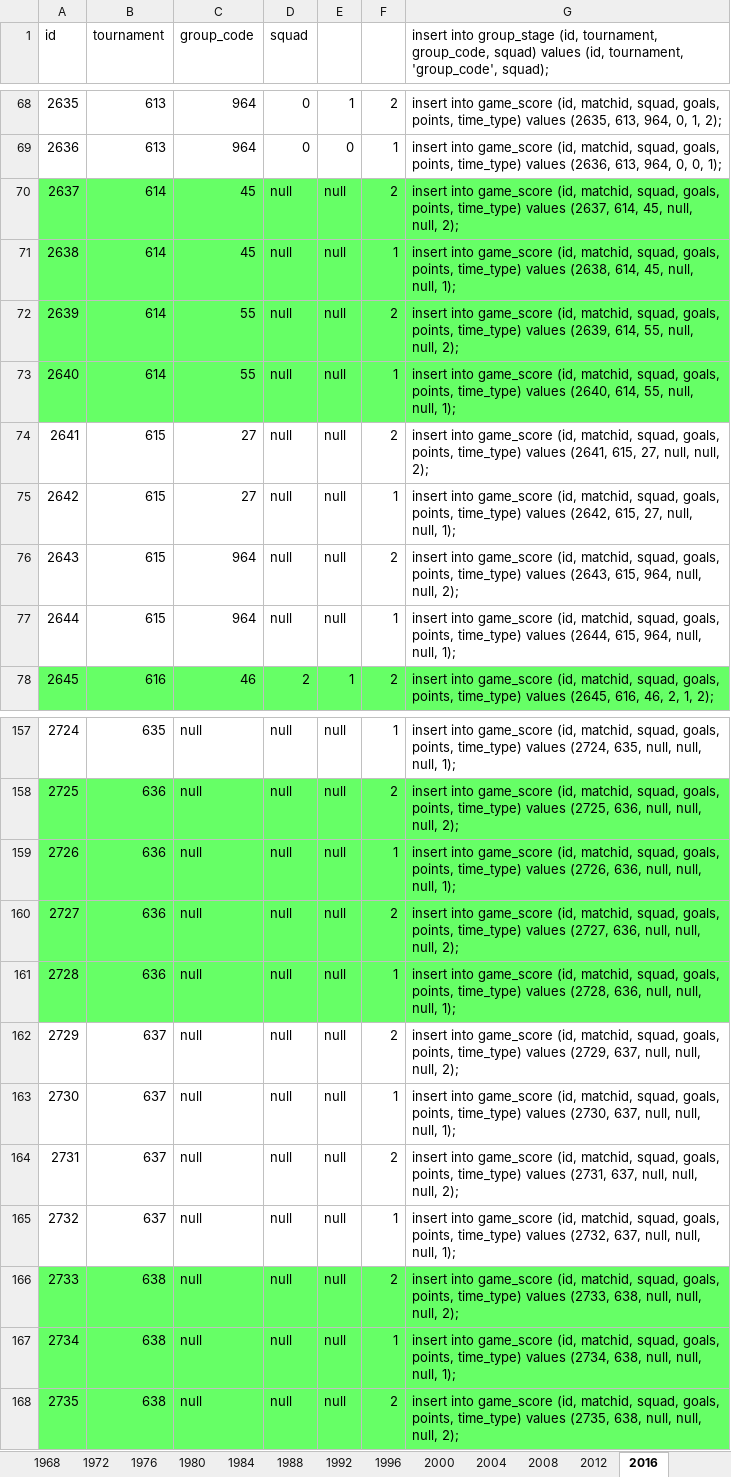
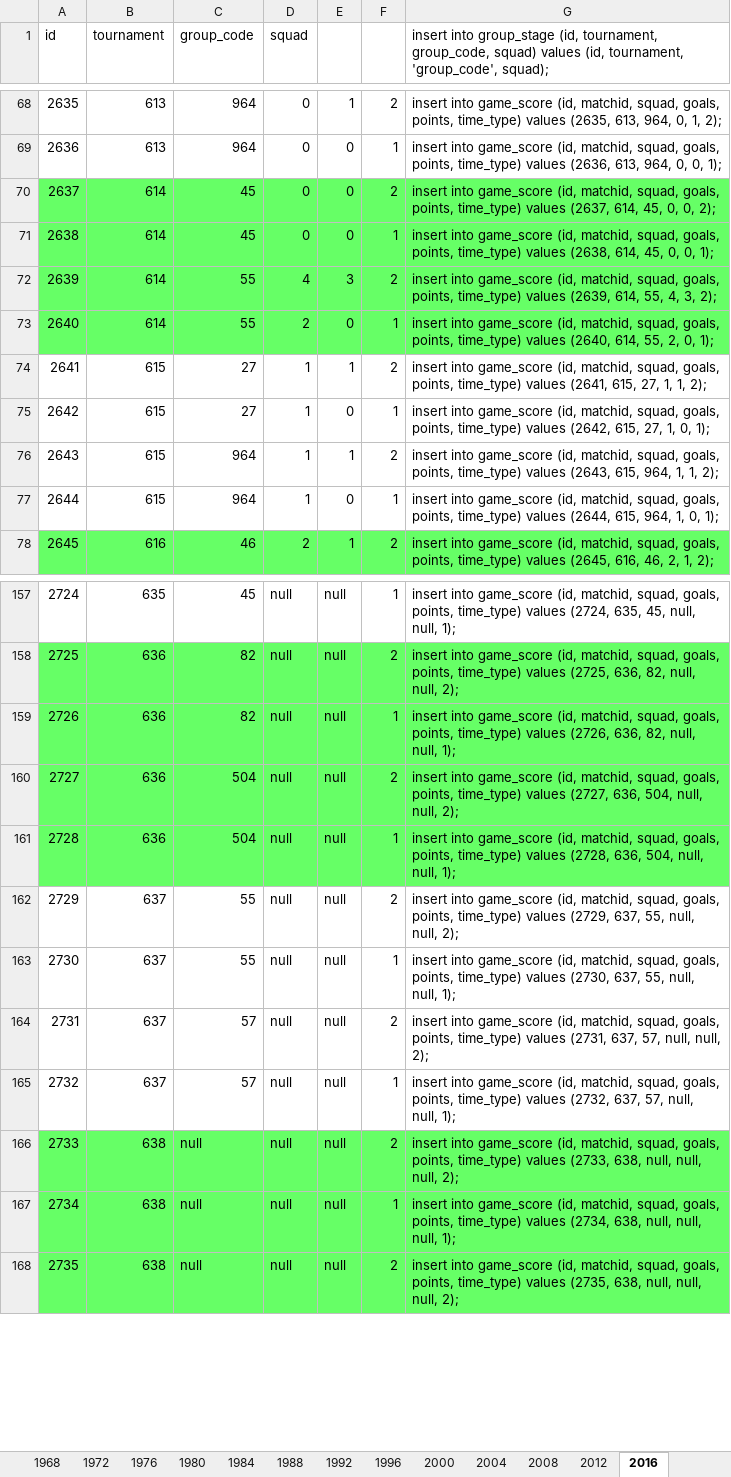
Before and after one commit to ezracode/area1650, an Excel workbook: Scripts/olympics/olympics.xlsx, sheet 2016, drawn as a sheet; only a part is shown, gaps mark what is left out; values as stored, in another font and other column widths than the file's, no borders; the diff covers the shown part only; the diff names each change by its address in the sheet, - before the commit and + after, or states it on an @@ line.

Commit message:
Third Date Group Stage Olympics
Third Date Group Stage Olympics

```diff
--- a/Scripts/olympics/olympics.xlsx (sheet 2016)
+++ b/Scripts/olympics/olympics.xlsx (sheet 2016)
-D70:D71 (squad): null
+D70:D71 (squad): 0
-E70:E71: null
+E70:E71: 0
-G70: …614, 45, null, null, 2);
+G70: …614, 45, 0, 0, 2);
-G71: …614, 45, null, null, 1);
+G71: …614, 45, 0, 0, 1);
-D72 (squad): null
+D72 (squad): 4
-E72: null
+E72: 3
-G72: …614, 55, null, null, 2);
+G72: …614, 55, 4, 3, 2);
-D73 (squad): null
+D73 (squad): 2
-E73: null
+E73: 0
-G73: …614, 55, null, null, 1);
+G73: …614, 55, 2, 0, 1);
-D74:D77 (squad): null
+D74:D77 (squad): 1
-E74: null
+E74: 1
-G74: …615, 27, null, null, 2);
+G74: …615, 27, 1, 1, 2);
-E75: null
+E75: 0
-G75: …615, 27, null, null, 1);
+G75: …615, 27, 1, 0, 1);
-E76: null
+E76: 1
-G76: …615, 964, null, null, 2);
+G76: …615, 964, 1, 1, 2);
-E77: null
+E77: 0
-G77: …615, 964, null, null, 1);
+G77: …615, 964, 1, 0, 1);
-C157 (group_code): null
+C157 (group_code): 45
-G157: …(2724, 635, null, null, null,…
+G157: …(2724, 635, 45, null, null,…
-C158:C159 (group_code): null
+C158:C159 (group_code): 82
-G158: …(2725, 636, null, null, null,…
+G158: …(2725, 636, 82, null, null,…
-G159: …(2726, 636, null, null, null,…
+G159: …(2726, 636, 82, null, null,…
-C160:C161 (group_code): null
+C160:C161 (group_code): 504
-G160: …(2727, 636, null, null, null,…
+G160: …(2727, 636, 504, null, null,…
-G161: …(2728, 636, null, null, null,…
+G161: …(2728, 636, 504, null, null,…
-C162:C163 (group_code): null
+C162:C163 (group_code): 55
-G162: …(2729, 637, null, null, null,…
+G162: …(2729, 637, 55, null, null,…
-G163: …(2730, 637, null, null, null,…
+G163: …(2730, 637, 55, null, null,…
-C164:C165 (group_code): null
+C164:C165 (group_code): 57
-G164: …(2731, 637, null, null, null,…
+G164: …(2731, 637, 57, null, null,…
-G165: …(2732, 637, null, null, null,…
+G165: …(2732, 637, 57, null, null,…
```
Also changed, not shown: 86 edited cells elsewhere in this sheet, 2 other files.
